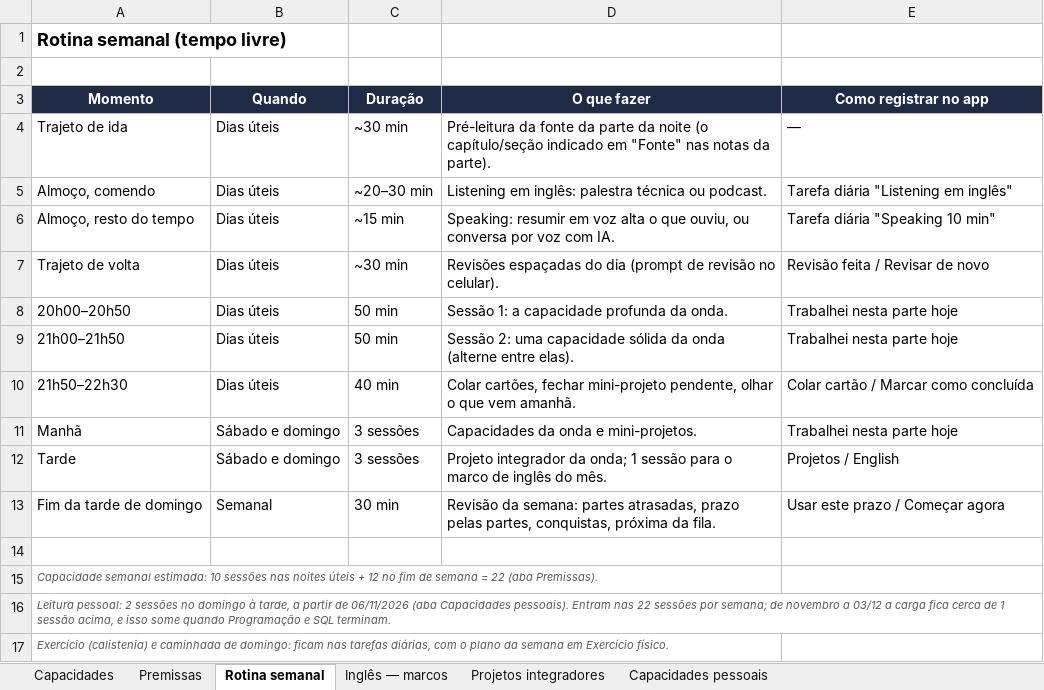
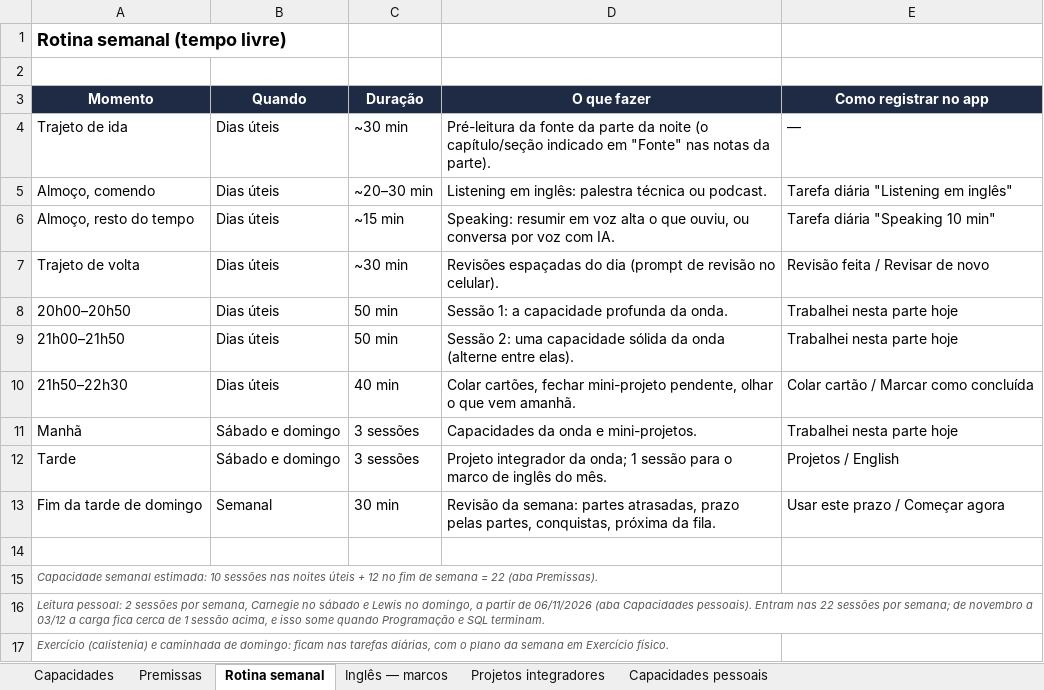
Before and after one commit to Ptk170623/discipline_project, an Excel workbook: planejamento/plano-capacidades.xlsx, sheet Rotina semanal, drawn as a sheet; values as stored, in another font and other column widths than the file's, no borders; the diff names each change by its address in the sheet, - before the commit and + after, or states it on an @@ line.

```diff
--- a/planejamento/plano-capacidades.xlsx (sheet Rotina semanal)
+++ b/planejamento/plano-capacidades.xlsx (sheet Rotina semanal)
-A16 (Momento): …2 sessões no domingo à tarde, a partir…
+A16 (Momento): …2 sessões por semana, Carnegie no sábado e Lewis no domingo, a partir…
```
Also changed, not shown: sheet Capacidades pessoais, 1 other file.
